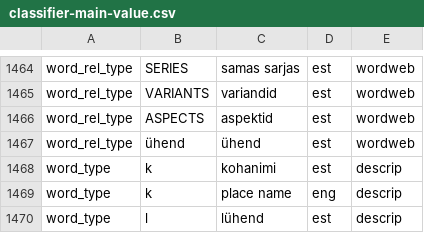
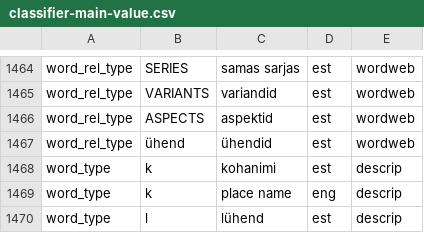
Before and after one commit to keeleinstituut/ekilex, a CSV file: ekilex-etl/fileresources/csv/classifier-main-value.csv, drawn as a sheet; only a part is shown, gaps mark what is left out.

Commit message:
Update classifier-main-value.csv

```diff
--- a/ekilex-etl/fileresources/csv/classifier-main-value.csv
+++ b/ekilex-etl/fileresources/csv/classifier-main-value.csv
@@ -1466,3 +1466,3 @@ word_rel_type	VARIANTS	variandid	est	wordweb
 word_rel_type	ASPECTS	aspektid	est	wordweb
-word_rel_type	ühend	ühend	est	wordweb
+word_rel_type	ühend	ühendid	est	wordweb
 word_type	k	kohanimi	est	descrip
```
